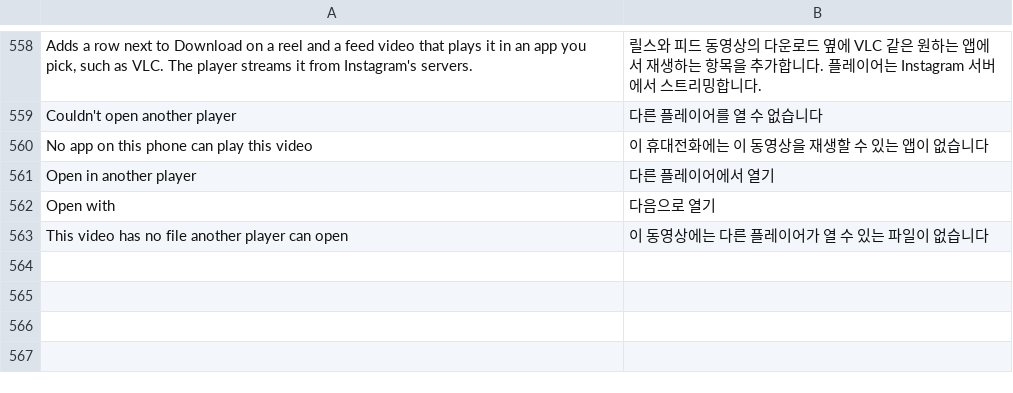
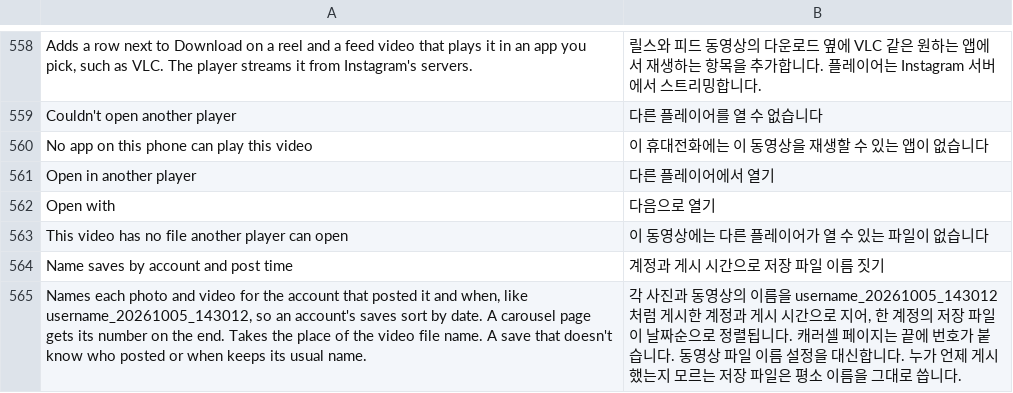
Before and after one commit to Chazy12/HushGram, a TSV file: extensions/shared/library/src/main/l10n/ko.tsv, drawn as a sheet; only a part is shown, gaps mark what is left out; the diff names each change by its address in the sheet, - before the commit and + after, or states it on an @@ line.

Commit message:
l10n: translate Name saves by account and post time

```diff
--- a/extensions/shared/library/src/main/l10n/ko.tsv
+++ b/extensions/shared/library/src/main/l10n/ko.tsv
+row 564: Name saves by account and post time | 계정과 게시 시간으로 저장 파일 이름 짓기
+row 565: Names each photo and video for the account that posted it and when, like username_20261005_143012, so an account's saves sort by date. A carousel page gets its number on the end. Takes the place of the video file name. A save that doesn't know who posted or when keeps its usual name. | 각 사진과 동영상의 이름을 username_20261005_143012처럼 게시한 계정과 게시 시간으로 지어, 한 계정의 저장 파일이 날짜순으로 정렬됩니다. 캐러셀 페이지는 끝에 번호가 붙습니다. 동영상 파일 이름 설정을 대신합니다. 누가 언제 게시했는지 모르는 저장 파일은 평소 이름을 그대로 씁니다.
```
Also changed, not shown: extensions/shared/library/src/main/l10n/de.tsv, extensions/shared/library/src/main/l10n/es.tsv, 4 other files.
